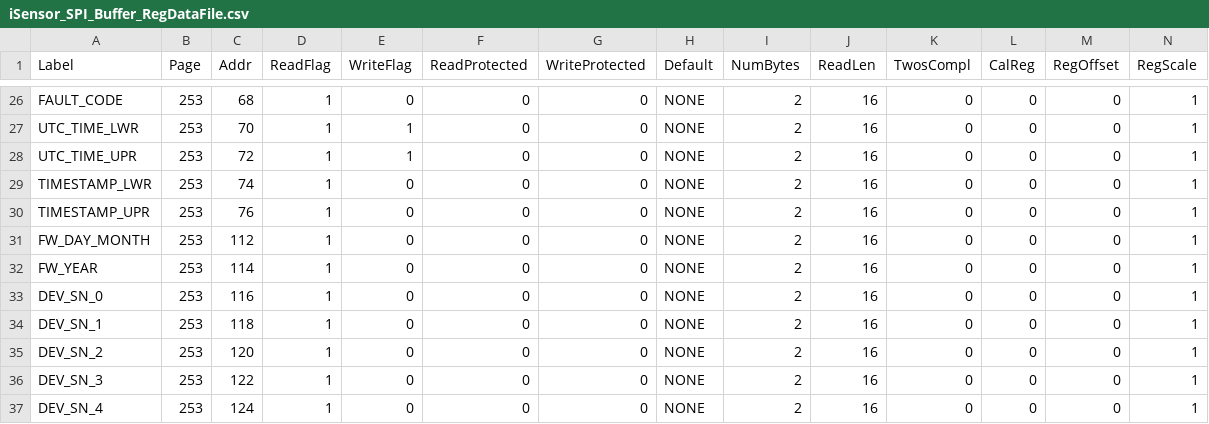
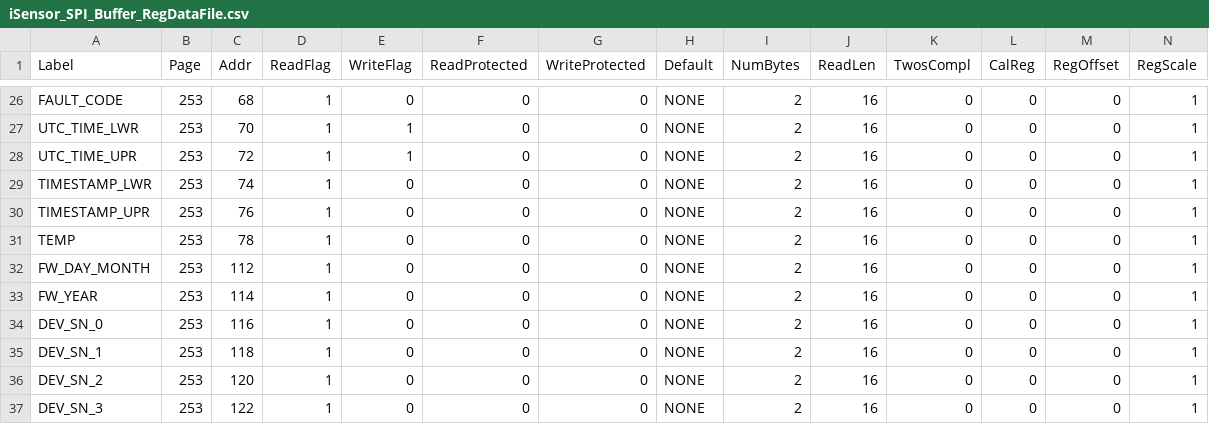
Before and after one commit to ajn96/iSensor-SPI-Buffer, a CSV file: Regmaps/iSensor_SPI_Buffer_RegDataFile.csv, drawn as a sheet; only a part is shown, gaps mark what is left out; the shorter side is filled out with more unchanged rows; rows hold the shown columns only; the diff names each change by its address in the sheet, - before the commit and + after, or states it on an @@ line.

Commit message:
Renamed adc module to temp, got everything working

```diff
--- a/Regmaps/iSensor_SPI_Buffer_RegDataFile.csv
+++ b/Regmaps/iSensor_SPI_Buffer_RegDataFile.csv
+row 31: TEMP | 253 | 78 | 1 | 0 | 0 | 0 | NONE | 2 | 16 | 0 | 0 | 0 | 1
```
Also changed, not shown: 4 other files.
